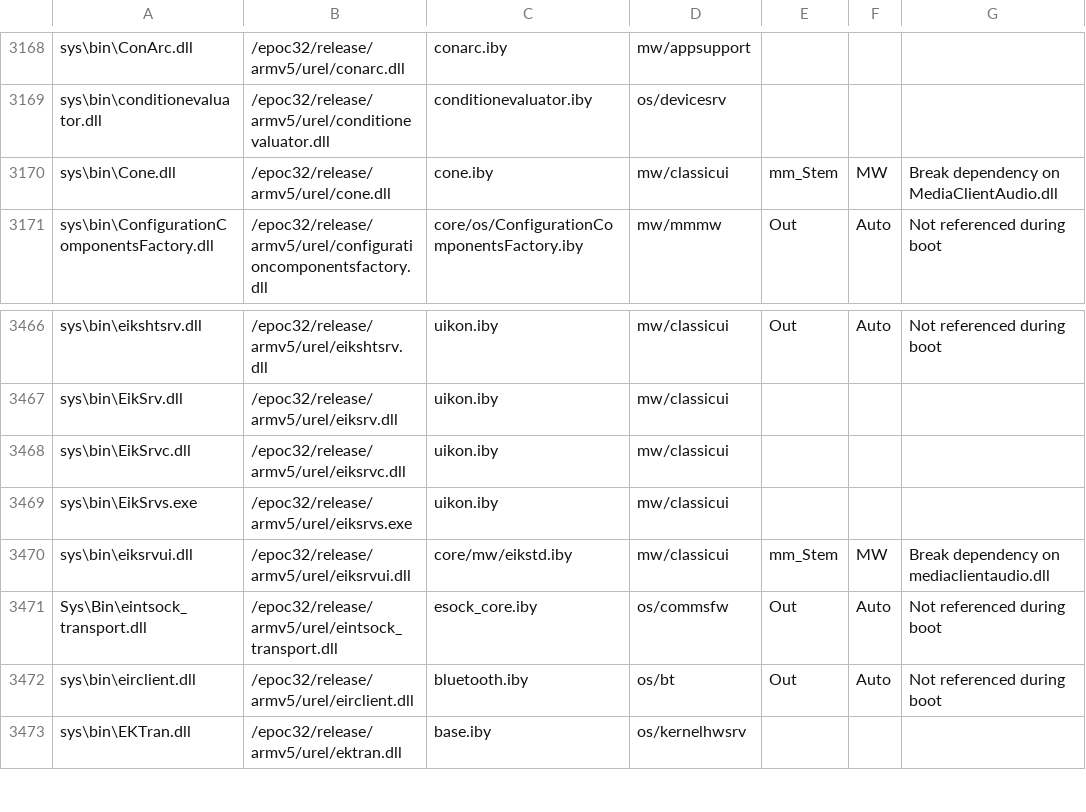
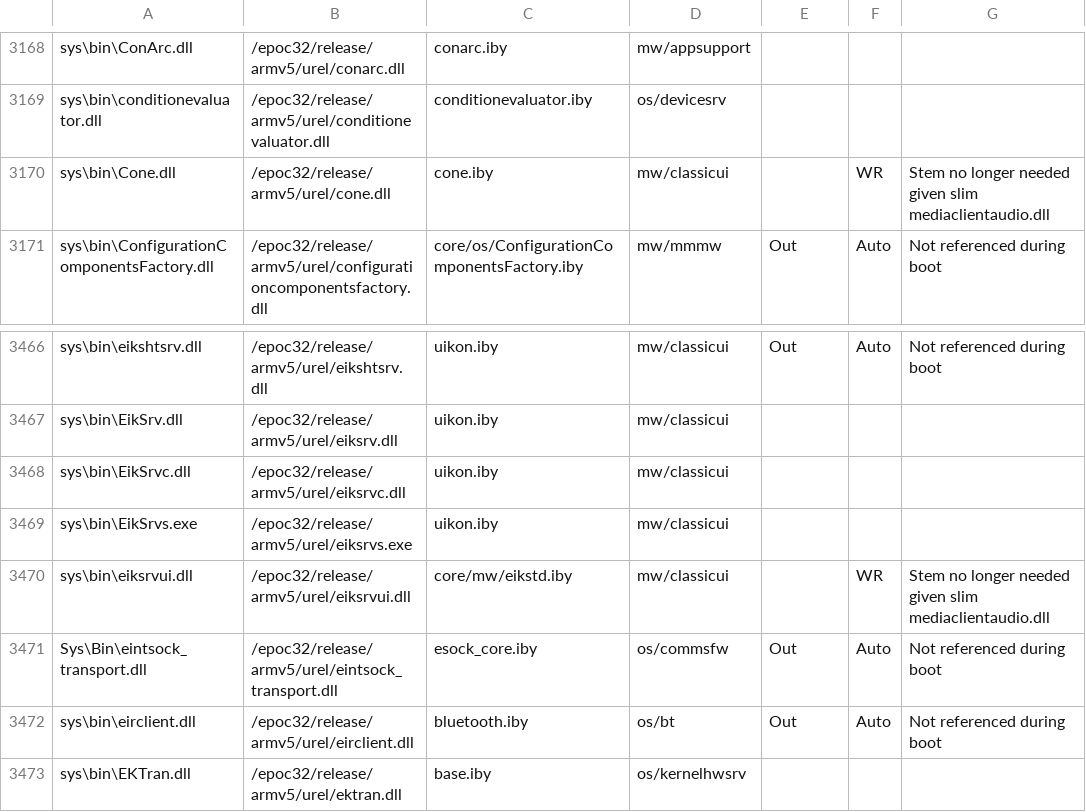
Before and after one commit to SymbianSource/oss.FCL.sf.incubator.stemkit, a CSV file: syborg_stem/rom_content.csv, drawn as a sheet; only a part is shown, gaps mark what is left out.

Commit message:
Remove more unnecessary exports from stem_mediaclientaudio.dll, use unmodified cone.dll and eiksrvui.dll Stop building stem versions of cone.dll and eiksrvui.dll

```diff
--- a/syborg_stem/rom_content.csv
+++ b/syborg_stem/rom_content.csv
@@ -3169,3 +3169,3 @@ sys\bin\ConArc.dll,/epoc32/release/armv5/urel/conarc.dll,conarc.iby,mw/appsuppor
 sys\bin\conditionevaluator.dll,/epoc32/release/armv5/urel/conditionevaluator.dll,conditionevaluator.iby,os/devicesrv,,,
-sys\bin\Cone.dll,/epoc32/release/armv5/urel/cone.dll,cone.iby,mw/classicui,mm_Stem,MW,Break dependency on MediaClientAudio.dll
+sys\bin\Cone.dll,/epoc32/release/armv5/urel/cone.dll,cone.iby,mw/classicui,,WR,Stem no longer needed given slim mediaclientaudio.dll
 sys\bin\ConfigurationComponentsFactory.dll,/epoc32/release/armv5/urel/configurationcomponentsfactory.dll,core/os/ConfigurationComponentsFactory.iby,mw/mmmw,Out,Auto,Not referenced during boot
@@ -3469,3 +3469,3 @@ sys\bin\EikSrvc.dll,/epoc32/release/armv5/urel/eiksrvc.dll,uikon.iby,mw/classicu
 sys\bin\EikSrvs.exe,/epoc32/release/armv5/urel/eiksrvs.exe,uikon.iby,mw/classicui,,,
-sys\bin\eiksrvui.dll,/epoc32/release/armv5/urel/eiksrvui.dll,core/mw/eikstd.iby,mw/classicui,mm_Stem,MW,Break dependency on mediaclientaudio.dll
+sys\bin\eiksrvui.dll,/epoc32/release/armv5/urel/eiksrvui.dll,core/mw/eikstd.iby,mw/classicui,,WR,Stem no longer needed given slim mediaclientaudio.dll
 Sys\Bin\eintsock_transport.dll,/epoc32/release/armv5/urel/eintsock_transport.dll,esock_core.iby,os/commsfw,Out,Auto,Not referenced during boot
```
Also changed, not shown: 3 other files.
